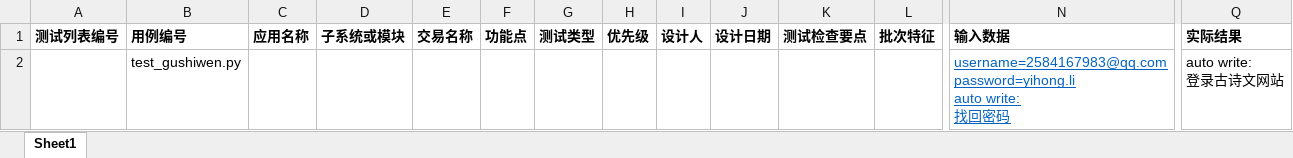
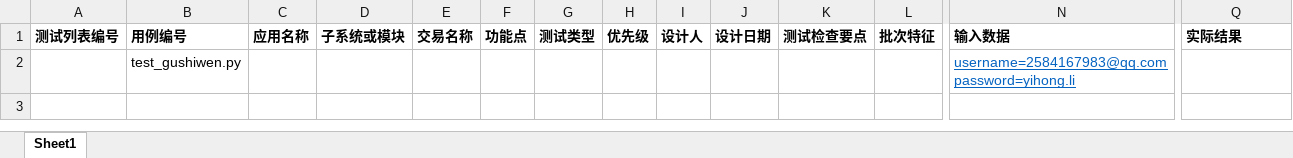
Before and after one commit to muzili0903/UIframework, an Excel workbook: datas/案例模板.xlsx, sheet Sheet1, drawn as a sheet; only a part is shown, gaps mark what is left out; values as stored, in another font and other column widths than the file's, no borders; removed rows and columns are numbered as before the commit, all else as after; rows hold the shown columns only; ↵ is a line break in a cell; the diff names each change by its address in the sheet, - before the commit and + after, or states it on an @@ line.

```diff
--- a/datas/案例模板.xlsx (sheet Sheet1)
+++ b/datas/案例模板.xlsx (sheet Sheet1)
-row 2:  | test_gushiwen.py |  |  |  |  |  |  |  |  |  |  | username=2584167983@qq.com ↵ password=yihong.li ↵ auto write: ↵ 找回密码 | auto write: ↵ 登录古诗文网站
+row 2:  | test_gushiwen.py |  |  |  |  |  |  |  |  |  |  | username=2584167983@qq.com ↵ password=yihong.li
```
Also changed, not shown: 9 other files.
